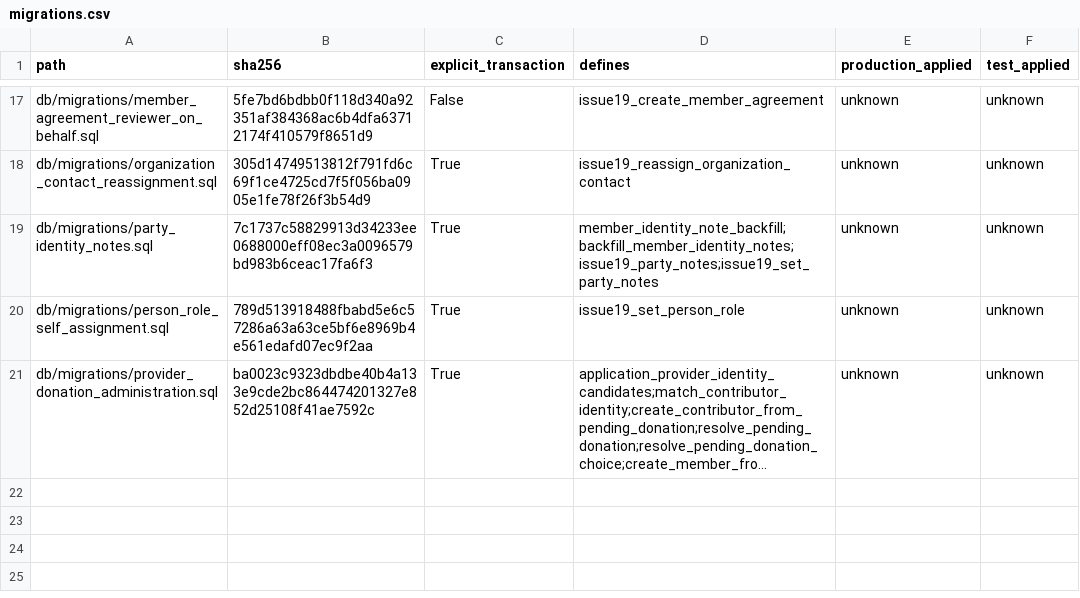
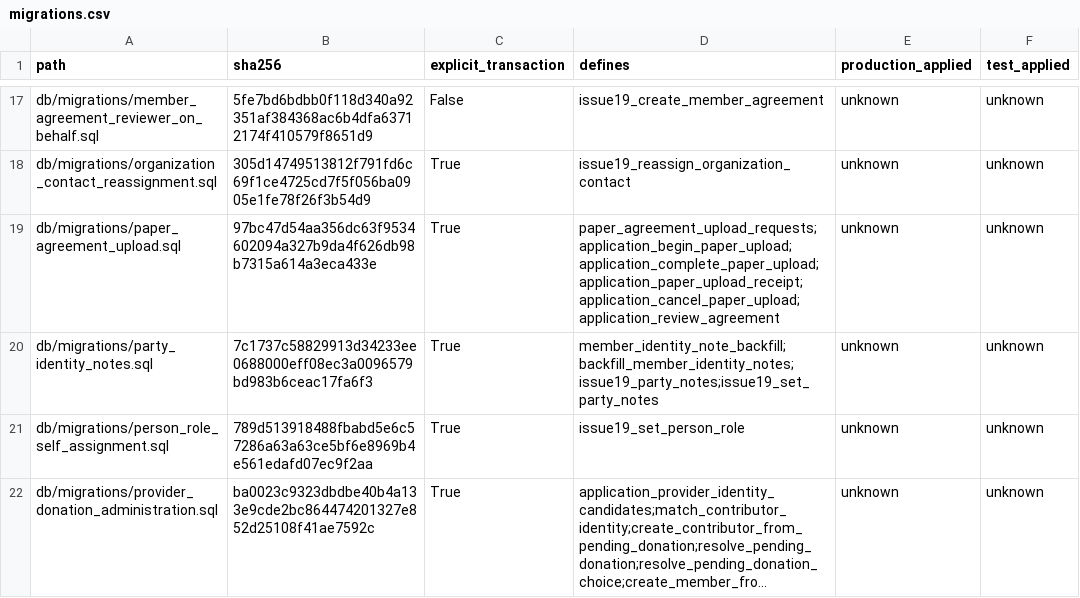
Before and after one commit to RayzorDuff/SignatureGate, a CSV file: releases/v1.2.0/evidence/migrations.csv, drawn as a sheet; only a part is shown, gaps mark what is left out; long unchanged cells end in …; the diff names each change by its address in the sheet, - before the commit and + after, or states it on an @@ line.

```diff
--- a/releases/v1.2.0/evidence/migrations.csv
+++ b/releases/v1.2.0/evidence/migrations.csv
+row 19: db/migrations/paper_agreement_upload.sql | 97bc47d54aa356dc63f9534602094a327b9da4f626db98b7315a614a3eca433e | True | paper_agreement_upload_requests;application_begin_paper_upload;application_complete_paper_upload;application_paper_upload_receipt;application_cancel_paper_upload;application_review_agreement | unknown | unknown
```
Also changed, not shown: releases/v1.2.0/ACCEPTANCE_LEDGER.csv, releases/v1.2.0/evidence/actions.csv, 16 other files.
